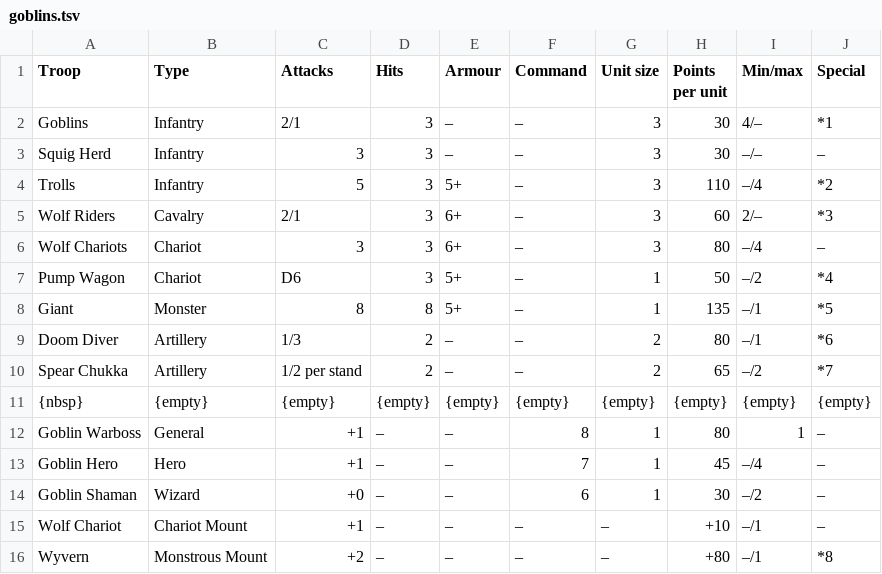
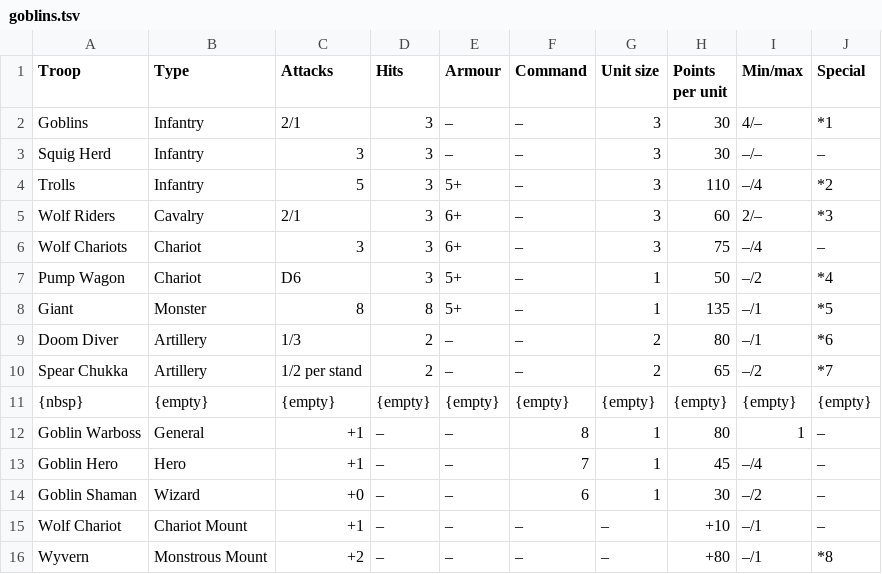
Before and after one commit to warmaster-info/warmaster.info, a TSV file: en/revolution/modules/armies/partials/goblins.tsv, drawn as a sheet.

```diff
--- a/en/revolution/modules/armies/partials/goblins.tsv
+++ b/en/revolution/modules/armies/partials/goblins.tsv
@@ -5,3 +5,3 @@ Trolls	Infantry	5	3	5+	–	3	110	–/4	*2
 Wolf Riders	Cavalry	2/1	3	6+	–	3	60	2/–	*3
-Wolf Chariots	Chariot	3	3	6+	–	3	80	–/4	–
+Wolf Chariots	Chariot	3	3	6+	–	3	75	–/4	–
 Pump Wagon	Chariot	D6	3	5+	–	1	50	–/2	*4
```
Also changed, not shown: en/revolution/modules/armies/partials/empire.tsv, en/revolution/modules/armies/partials/high-elves.tsv, 6 other files.
